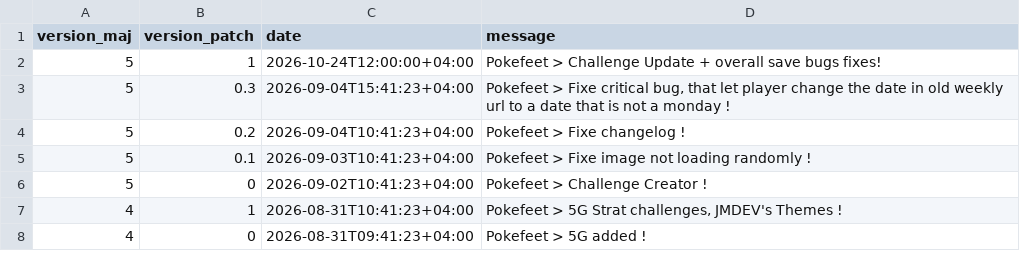
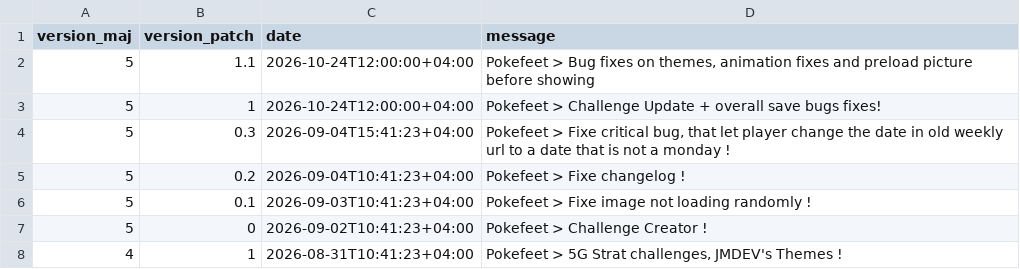
Before and after one commit to MythMega/mythmega.github.io, a CSV file: projets/pokefeet/data/pokefeet_commits.csv, drawn as a sheet; only a part is shown; the shorter side is filled out with more unchanged rows.

```diff
--- a/projets/pokefeet/data/pokefeet_commits.csv
+++ b/projets/pokefeet/data/pokefeet_commits.csv
@@ -1,2 +1,3 @@
 version_maj;version_patch;date;message
+5;1.1;2026-10-24T12:00:00+04:00;Pokefeet > Bug fixes on themes, animation fixes and preload picture before showing
 5;1;2026-10-24T12:00:00+04:00;Pokefeet > Challenge Update + overall save bugs fixes!
```
Also changed, not shown: 59 other files.
